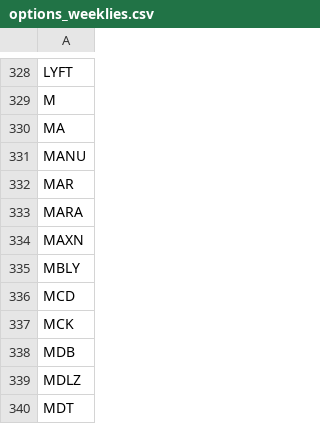
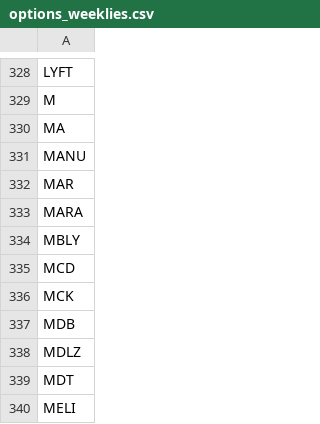
Before and after one commit to melder/symbols_options_csvs, a CSV file: options_weeklies.csv, drawn as a sheet; only a part is shown, gaps mark what is left out; the shorter side is filled out with more unchanged rows.

```diff
--- a/options_weeklies.csv
+++ b/options_weeklies.csv
@@ -333,3 +333,2 @@ MAR
 MARA
-MAXN
 MBLY
```
Also changed, not shown: monthlies.csv, options.csv, 2 other files.
